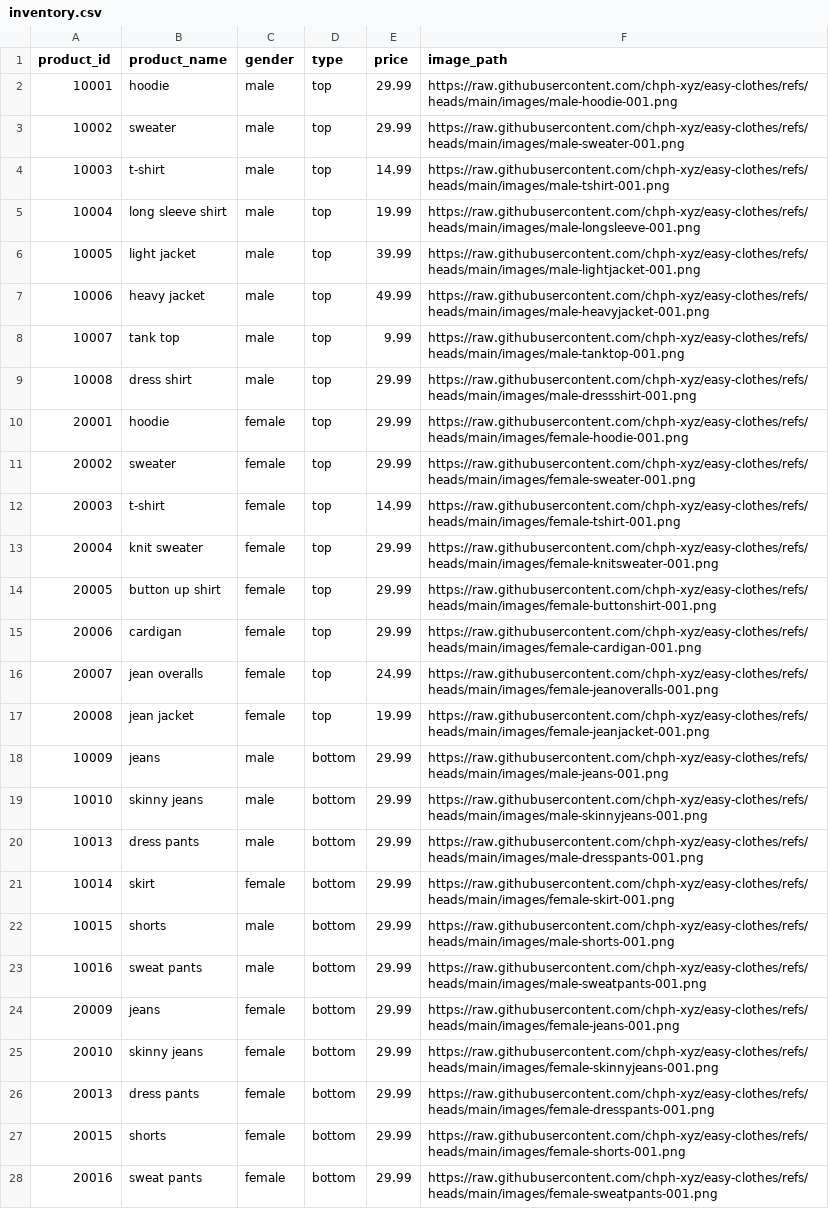
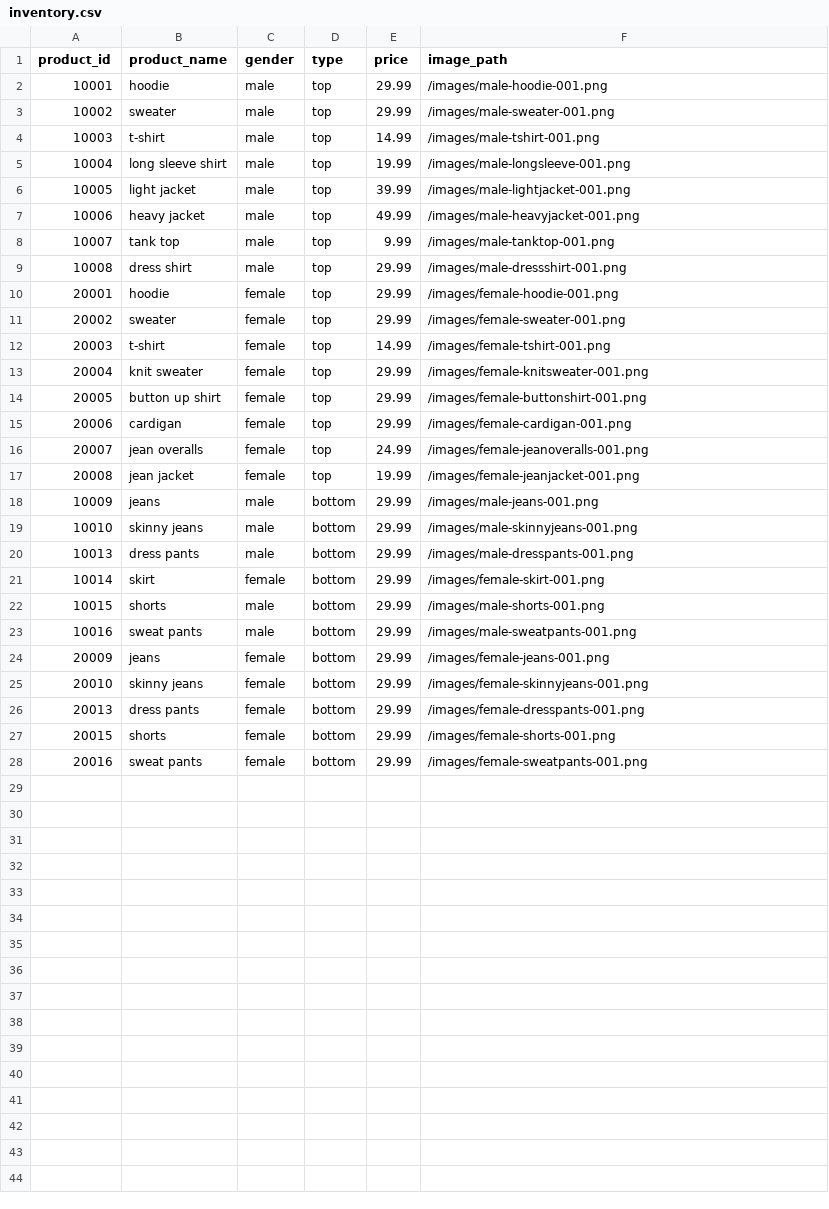
Before and after one commit to chph-xyz/easy-clothes, a CSV file: inventory.csv, drawn as a sheet.

Commit message:
Update inventory.csv

```diff
--- a/inventory.csv
+++ b/inventory.csv
@@ -1,28 +1,28 @@
 product_id,product_name,gender,type,price,image_path
-10001,hoodie,male,top,29.99,https://raw.githubusercontent.com/chph-xyz/easy-clothes/refs/heads/main/images/male-hoodie-001.png
-10002,sweater,male,top,29.99,https://raw.githubusercontent.com/chph-xyz/easy-clothes/refs/heads/main/images/male-sweater-001.png
-10003,t-shirt,male,top,14.99,https://raw.githubusercontent.com/chph-xyz/easy-clothes/refs/heads/main/images/male-tshirt-001.png
-10004,long sleeve shirt,male,top,19.99,https://raw.githubusercontent.com/chph-xyz/easy-clothes/refs/heads/main/images/male-longsleeve-001.png
-10005,light jacket,male,top,39.99,https://raw.githubusercontent.com/chph-xyz/easy-clothes/refs/heads/main/images/male-lightjacket-001.png
-10006,heavy jacket,male,top,49.99,https://raw.githubusercontent.com/chph-xyz/easy-clothes/refs/heads/main/images/male-heavyjacket-001.png
-10007,tank top,male,top,9.99,https://raw.githubusercontent.com/chph-xyz/easy-clothes/refs/heads/main/images/male-tanktop-001.png
-10008,dress shirt,male,top,29.99,https://raw.githubusercontent.com/chph-xyz/easy-clothes/refs/heads/main/images/male-dressshirt-001.png
-20001,hoodie,female,top,29.99,https://raw.githubusercontent.com/chph-xyz/easy-clothes/refs/heads/main/images/female-hoodie-001.png
-20002,sweater,female,top,29.99,https://raw.githubusercontent.com/chph-xyz/easy-clothes/refs/heads/main/images/female-sweater-001.png
-20003,t-shirt,female,top,14.99,https://raw.githubusercontent.com/chph-xyz/easy-clothes/refs/heads/main/images/female-tshirt-001.png
-20004,knit sweater,female,top,29.99,https://raw.githubusercontent.com/chph-xyz/easy-clothes/refs/heads/main/images/female-knitsweater-001.png
-20005,button up shirt,female,top,29.99,https://raw.githubusercontent.com/chph-xyz/easy-clothes/refs/heads/main/images/female-buttonshirt-001.png
-20006,cardigan,female,top,29.99,https://raw.githubusercontent.com/chph-xyz/easy-clothes/refs/heads/main/images/female-cardigan-001.png
-20007,jean overalls,female,top,24.99,https://raw.githubusercontent.com/chph-xyz/easy-clothes/refs/heads/main/images/female-jeanoveralls-001.png
-20008,jean jacket,female,top,19.99,https://raw.githubusercontent.com/chph-xyz/easy-clothes/refs/heads/main/images/female-jeanjacket-001.png
-10009,jeans,male,bottom,29.99,https://raw.githubusercontent.com/chph-xyz/easy-clothes/refs/heads/main/images/male-jeans-001.png
-10010,skinny jeans,male,bottom,29.99,https://raw.githubusercontent.com/chph-xyz/easy-clothes/refs/heads/main/images/male-skinnyjeans-001.png
-10013,dress pants,male,bottom,29.99,https://raw.githubusercontent.com/chph-xyz/easy-clothes/refs/heads/main/images/male-dresspants-001.png
-10014,skirt,female,bottom,29.99,https://raw.githubusercontent.com/chph-xyz/easy-clothes/refs/heads/main/images/female-skirt-001.png
-10015,shorts,male,bottom,29.99,https://raw.githubusercontent.com/chph-xyz/easy-clothes/refs/heads/main/images/male-shorts-001.png
-10016,sweat pants,male,bottom,29.99,https://raw.githubusercontent.com/chph-xyz/easy-clothes/refs/heads/main/images/male-sweatpants-001.png
-20009,jeans,female,bottom,29.99,https://raw.githubusercontent.com/chph-xyz/easy-clothes/refs/heads/main/images/female-jeans-001.png
-20010,skinny jeans,female,bottom,29.99,https://raw.githubusercontent.com/chph-xyz/easy-clothes/refs/heads/main/images/female-skinnyjeans-001.png
-20013,dress pants,female,bottom,29.99,https://raw.githubusercontent.com/chph-xyz/easy-clothes/refs/heads/main/images/female-dresspants-001.png
-20015,shorts,female,bottom,29.99,https://raw.githubusercontent.com/chph-xyz/easy-clothes/refs/heads/main/images/female-shorts-001.png
-20016,sweat pants,female,bottom,29.99,https://raw.githubusercontent.com/chph-xyz/easy-clothes/refs/heads/main/images/female-sweatpants-001.png
+10001,hoodie,male,top,29.99,/images/male-hoodie-001.png
+10002,sweater,male,top,29.99,/images/male-sweater-001.png
+10003,t-shirt,male,top,14.99,/images/male-tshirt-001.png
+10004,long sleeve shirt,male,top,19.99,/images/male-longsleeve-001.png
+10005,light jacket,male,top,39.99,/images/male-lightjacket-001.png
+10006,heavy jacket,male,top,49.99,/images/male-heavyjacket-001.png
+10007,tank top,male,top,9.99,/images/male-tanktop-001.png
+10008,dress shirt,male,top,29.99,/images/male-dressshirt-001.png
+20001,hoodie,female,top,29.99,/images/female-hoodie-001.png
+20002,sweater,female,top,29.99,/images/female-sweater-001.png
+20003,t-shirt,female,top,14.99,/images/female-tshirt-001.png
+20004,knit sweater,female,top,29.99,/images/female-knitsweater-001.png
+20005,button up shirt,female,top,29.99,/images/female-buttonshirt-001.png
+20006,cardigan,female,top,29.99,/images/female-cardigan-001.png
+20007,jean overalls,female,top,24.99,/images/female-jeanoveralls-001.png
+20008,jean jacket,female,top,19.99,/images/female-jeanjacket-001.png
+10009,jeans,male,bottom,29.99,/images/male-jeans-001.png
+10010,skinny jeans,male,bottom,29.99,/images/male-skinnyjeans-001.png
+10013,dress pants,male,bottom,29.99,/images/male-dresspants-001.png
+10014,skirt,female,bottom,29.99,/images/female-skirt-001.png
+10015,shorts,male,bottom,29.99,/images/male-shorts-001.png
+10016,sweat pants,male,bottom,29.99,/images/male-sweatpants-001.png
+20009,jeans,female,bottom,29.99,/images/female-jeans-001.png
+20010,skinny jeans,female,bottom,29.99,/images/female-skinnyjeans-001.png
+20013,dress pants,female,bottom,29.99,/images/female-dresspants-001.png
+20015,shorts,female,bottom,29.99,/images/female-shorts-001.png
+20016,sweat pants,female,bottom,29.99,/images/female-sweatpants-001.png
```
